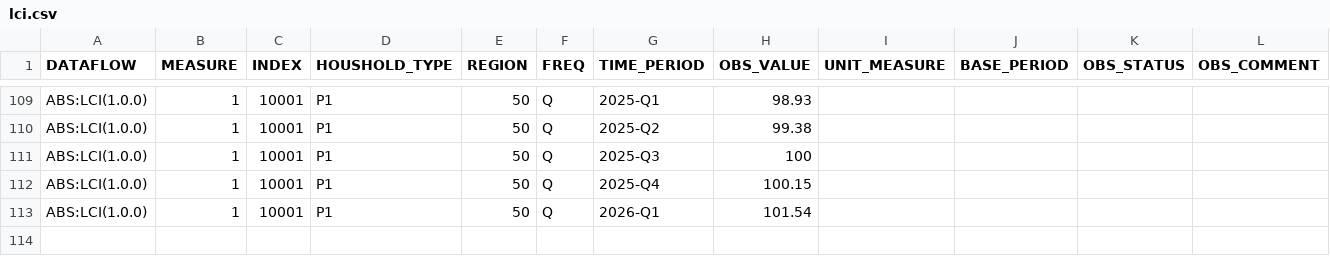
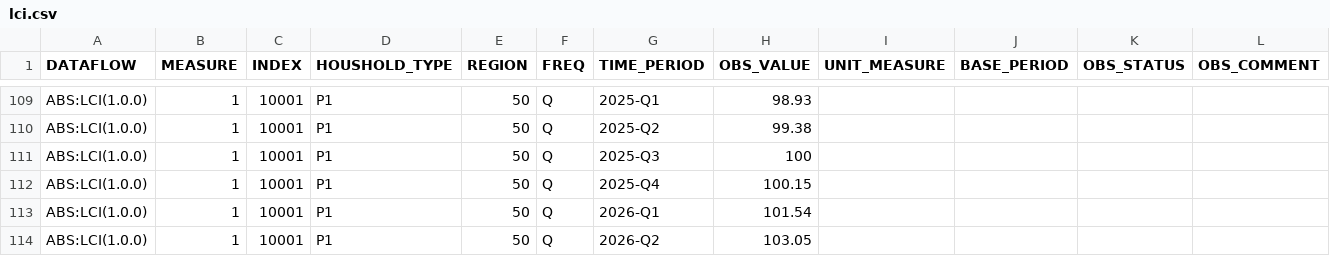
Before and after one commit to x-byrne/AusAbund, a CSV file: data/lci/lci.csv, drawn as a sheet; only a part is shown, gaps mark what is left out.

```diff
--- a/data/lci/lci.csv
+++ b/data/lci/lci.csv
@@ -113 +113,2 @@ ABS:LCI(1.0.0),1,10001,P1,50,Q,2025-Q4,100.15,,,,
 ABS:LCI(1.0.0),1,10001,P1,50,Q,2026-Q1,101.54,,,,
+ABS:LCI(1.0.0),1,10001,P1,50,Q,2026-Q2,103.05,,,,
```
Also changed, not shown: data/lcigroups/lcigroups.csv, 7 other files.
